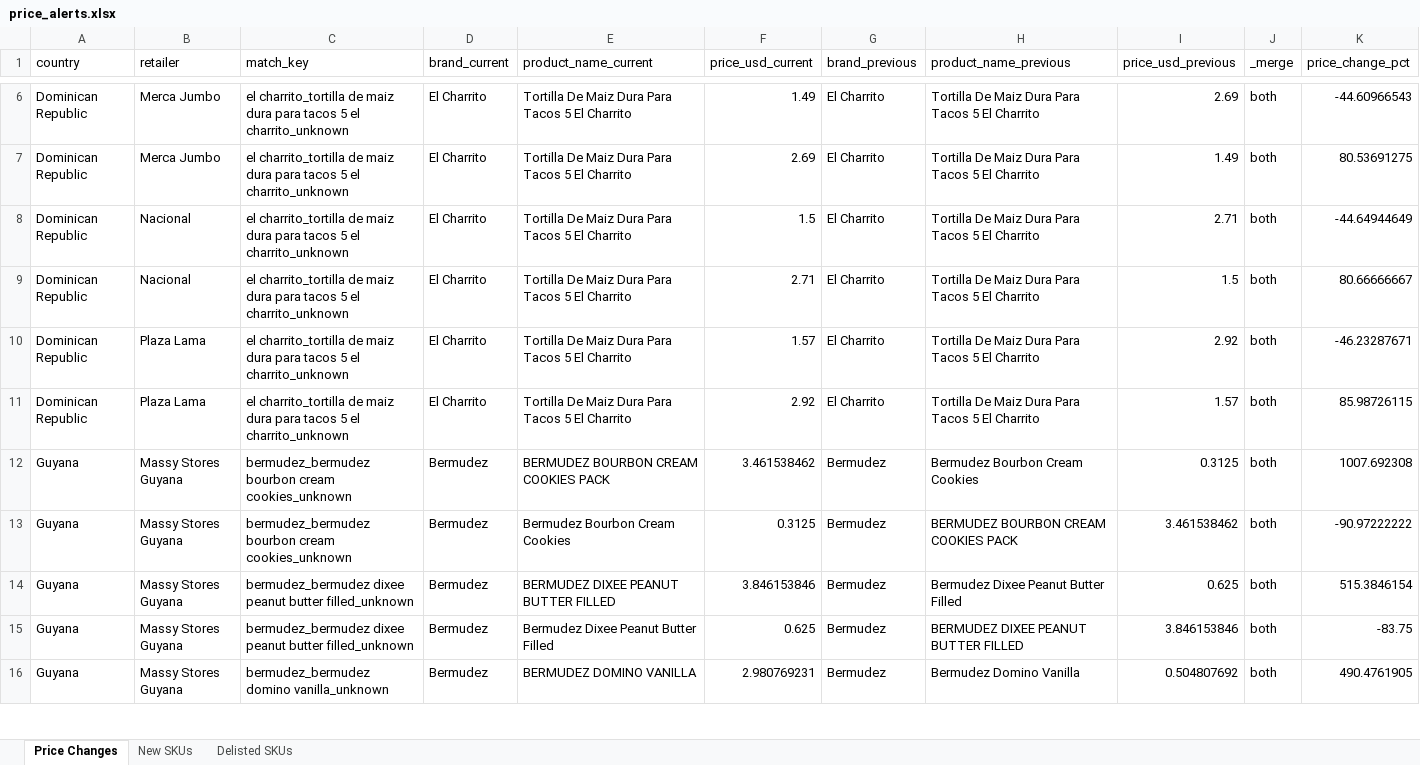
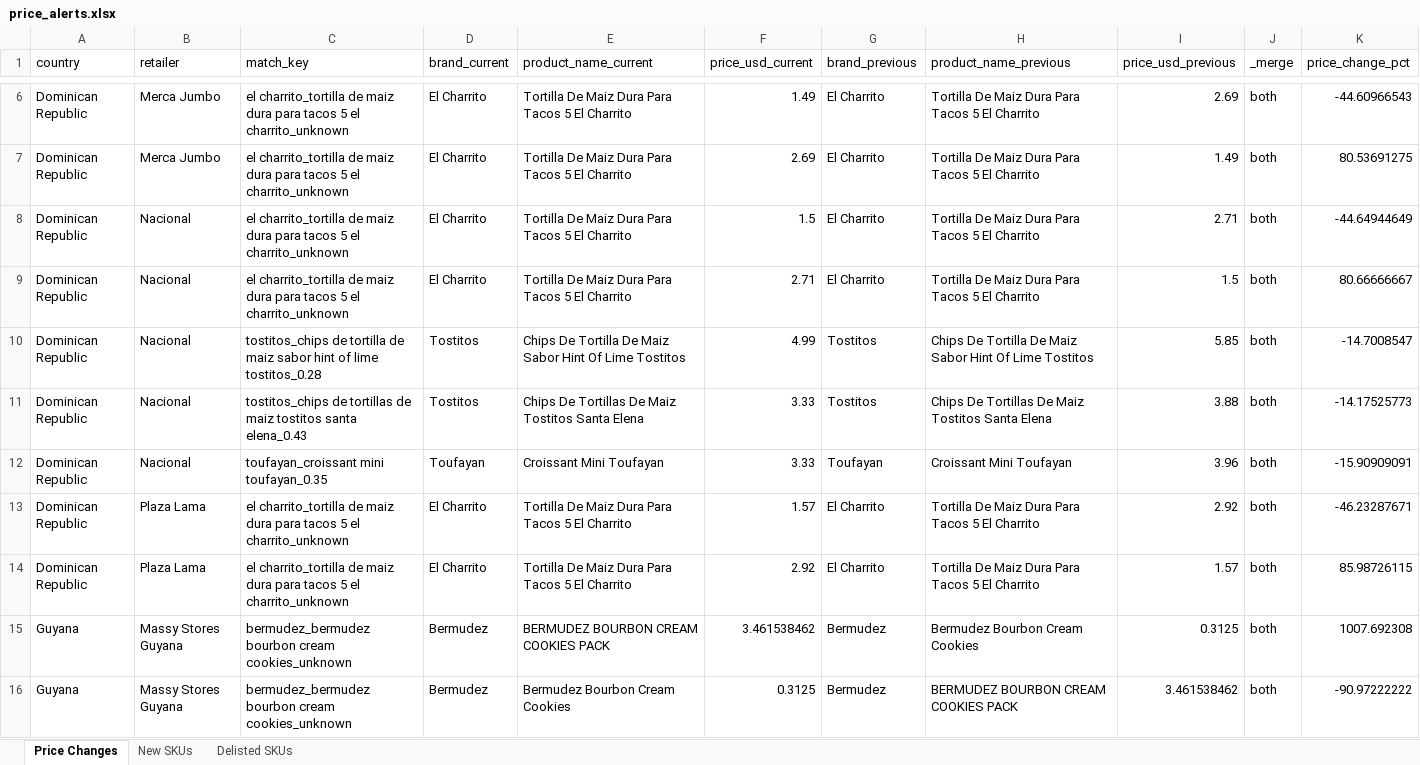
Before and after one commit to Colmau1971/caribbean_retail_ai, an Excel workbook: streamlit_data/price_alerts.xlsx, sheet Price Changes, drawn as a sheet; only a part is shown, gaps mark what is left out; the shorter side is filled out with more unchanged rows; values as stored, in another font and other column widths than the file's, no borders; the diff covers the shown part only; the diff names each change by its address in the sheet, - before the commit and + after, or states it on an @@ line.

```diff
--- a/streamlit_data/price_alerts.xlsx (sheet Price Changes)
+++ b/streamlit_data/price_alerts.xlsx (sheet Price Changes)
+row 10: Dominican Republic | Nacional | tostitos_chips de tortilla de maiz sabor hint of lime tostitos_0.28 | Tostitos | Chips De Tortilla De Maiz Sabor Hint Of Lime Tostitos | 4.99 | Tostitos | Chips De Tortilla De Maiz Sabor Hint Of Lime Tostitos | 5.85 | both | -14.7008547
+row 11: Dominican Republic | Nacional | tostitos_chips de tortillas de maiz tostitos santa elena_0.43 | Tostitos | Chips De Tortillas De Maiz Tostitos Santa Elena | 3.33 | Tostitos | Chips De Tortillas De Maiz Tostitos Santa Elena | 3.88 | both | -14.17525773
+row 12: Dominican Republic | Nacional | toufayan_croissant mini toufayan_0.35 | Toufayan | Croissant Mini Toufayan | 3.33 | Toufayan | Croissant Mini Toufayan | 3.96 | both | -15.90909091
```
Also changed, not shown: 1 added row, 1 removed row and 24 edited cells elsewhere in this sheet, sheet New SKUs, sheet Delisted SKUs, streamlit_data/caribbean_master_latest.xlsx, streamlit_data/regional_insights.xlsx.
